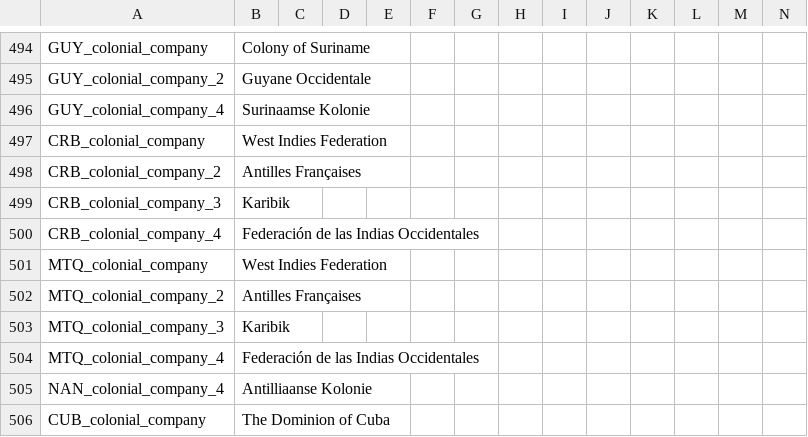
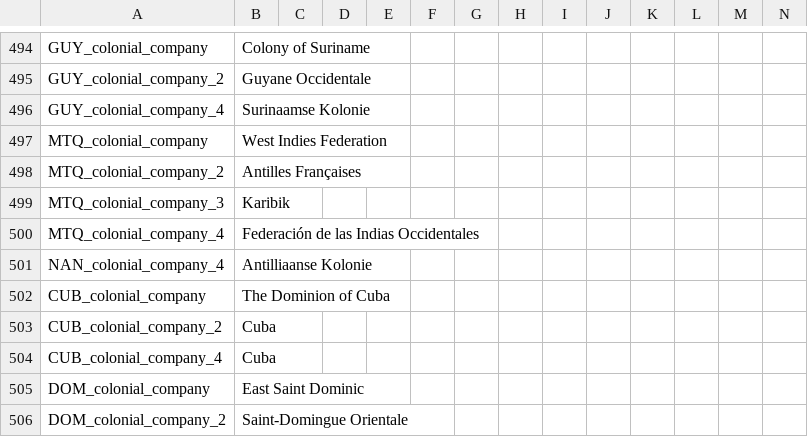
Before and after one commit to vimpelis/The-Komneniad, a CSV file: The Komneniad/localisation/Colonial_country_names.csv, drawn as a sheet; only a part is shown, gaps mark what is left out; the shorter side is filled out with more unchanged rows; the diff names each change by its address in the sheet, - before the commit and + after, or states it on an @@ line.

```diff
--- a/The Komneniad/localisation/Colonial_country_names.csv
+++ b/The Komneniad/localisation/Colonial_country_names.csv
-row 497: CRB_colonial_company | West Indies Federation
-row 498: CRB_colonial_company_2 | Antilles Françaises
-row 499: CRB_colonial_company_3 | Karibik
-row 500: CRB_colonial_company_4 | Federación de las Indias Occidentales
```
Also changed, not shown: The Komneniad/localisation/00_GSG_countries.csv, The Komneniad/localisation/00_GSG_decisions.csv, 11 other files.
